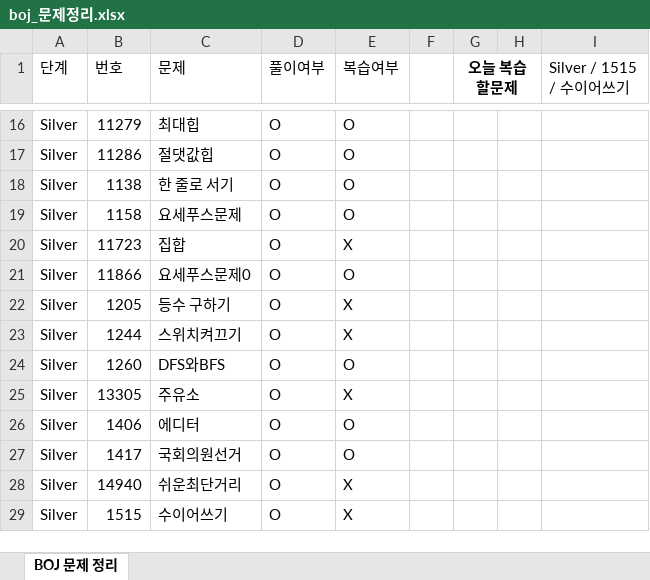
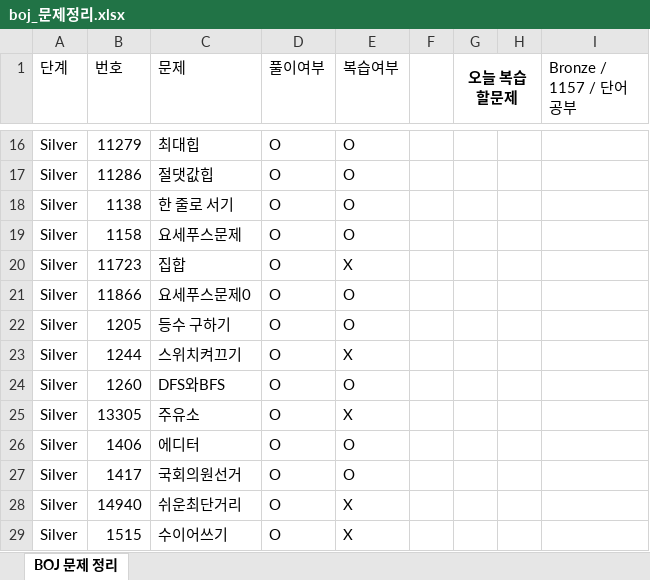
Before and after one commit to Jojep03/Study-Coding-Test, an Excel workbook: BOJ/boj_문제정리.xlsx, sheet BOJ 문제 정리, drawn as a sheet; only a part is shown, gaps mark what is left out; values as stored, in another font and other column widths than the file's, no borders; the diff names each change by its address in the sheet, - before the commit and + after, or states it on an @@ line.

```diff
--- a/BOJ/boj_문제정리.xlsx (sheet BOJ 문제 정리)
+++ b/BOJ/boj_문제정리.xlsx (sheet BOJ 문제 정리)
-I1: Silver / 1515 / 수이어쓰기
+I1: Bronze / 1157 / 단어공부
-E22 (복습여부): X
+E22 (복습여부): O
```
Also changed, not shown: 1 other file.
